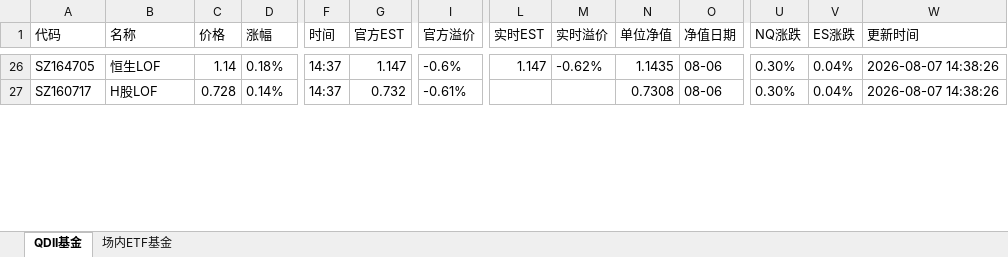
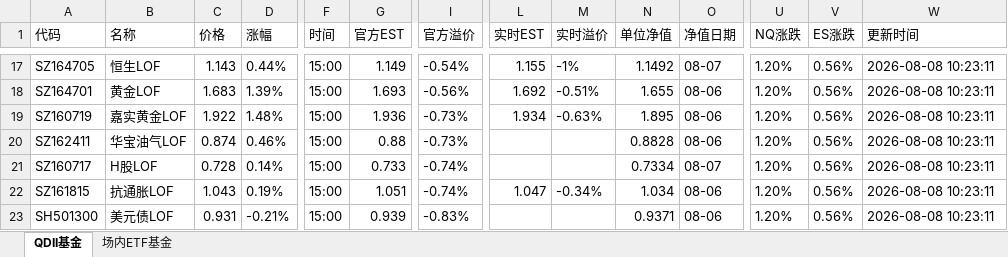
Before and after one commit to codes84/etf-monitor, an Excel workbook: palmmicro.xlsx, sheet QDII基金, drawn as a sheet; only a part is shown, gaps mark what is left out; values as stored, in another font and other column widths than the file's, no borders; addresses are those after the commit; rows hold the shown columns only; the diff covers the shown part only; the diff names each change by its address in the sheet, - before the commit and + after, or states it on an @@ line.

```diff
--- a/palmmicro.xlsx (sheet QDII基金)
+++ b/palmmicro.xlsx (sheet QDII基金)
-C17 (价格): 1.14
+C17 (价格): 1.143
-D17 (涨幅): 0.18%
+D17 (涨幅): 0.44%
-F17 (时间): 14:37
+F17 (时间): 15:00
-G17 (官方EST): 1.147
+G17 (官方EST): 1.149
-I17 (官方溢价): -0.6%
+I17 (官方溢价): -0.54%
-L17 (实时EST): 1.147
+L17 (实时EST): 1.155
-M17 (实时溢价): -0.62%
+M17 (实时溢价): -1%
-N17 (单位净值): 1.1435
+N17 (单位净值): 1.1492
-O17 (净值日期): 08-06
+O17 (净值日期): 08-07
-U17 (NQ涨跌): 0.30%
+U17 (NQ涨跌): 1.20%
-V17 (ES涨跌): 0.04%
+V17 (ES涨跌): 0.56%
-W17 (更新时间): 2026-08-07 14:38:26
+W17 (更新时间): 2026-08-08 10:23:11
+row 18: SZ164701 | 黄金LOF | 1.683 | 1.39% | 15:00 | 1.693 | -0.56% | 1.692 | -0.51% | 1.655 | 08-06 | 1.20% | 0.56% | 2026-08-08 10:23:11
+row 19: SZ160719 | 嘉实黄金LOF | 1.922 | 1.48% | 15:00 | 1.936 | -0.73% | 1.934 | -0.63% | 1.895 | 08-06 | 1.20% | 0.56% | 2026-08-08 10:23:11
+row 20: SZ162411 | 华宝油气LOF | 0.874 | 0.46% | 15:00 | 0.88 | -0.73% |  |  | 0.8828 | 08-06 | 1.20% | 0.56% | 2026-08-08 10:23:11
-F21 (时间): 14:37
+F21 (时间): 15:00
-G21 (官方EST): 0.732
+G21 (官方EST): 0.733
-I21 (官方溢价): -0.61%
+I21 (官方溢价): -0.74%
-N21 (单位净值): 0.7308
+N21 (单位净值): 0.7334
-O21 (净值日期): 08-06
+O21 (净值日期): 08-07
-U21 (NQ涨跌): 0.30%
+U21 (NQ涨跌): 1.20%
-V21 (ES涨跌): 0.04%
+V21 (ES涨跌): 0.56%
-W21 (更新时间): 2026-08-07 14:38:26
+W21 (更新时间): 2026-08-08 10:23:11
+row 22: SZ161815 | 抗通胀LOF | 1.043 | 0.19% | 15:00 | 1.051 | -0.74% | 1.047 | -0.34% | 1.034 | 08-06 | 1.20% | 0.56% | 2026-08-08 10:23:11
+row 23: SH501300 | 美元债LOF | 0.931 | -0.21% | 15:00 | 0.939 | -0.83% |  |  | 0.9371 | 08-06 | 1.20% | 0.56% | 2026-08-08 10:23:11
```
Also changed, not shown: 12 added rows, 17 removed rows and 183 edited cells elsewhere in this sheet, sheet 场内ETF基金, 1 other file.
